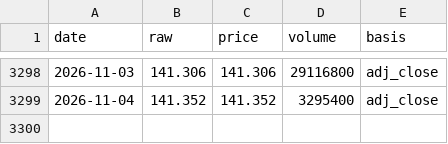
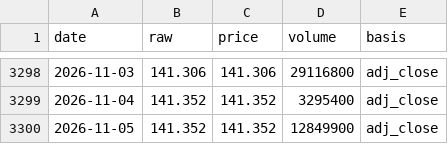
Before and after one commit to SamWongML/china-fund-agent, a CSV file: data/history/nav/511010.csv, drawn as a sheet; only a part is shown, gaps mark what is left out.

```diff
--- a/data/history/nav/511010.csv
+++ b/data/history/nav/511010.csv
@@ -3299 +3299,2 @@ date,raw,price,volume,basis
 2026-11-04,141.352,141.352,3295400,adj_close
+2026-11-05,141.352,141.352,12849900,adj_close
```
Also changed, not shown: data/history/nav/159915.csv, data/history/nav/159928.csv, 32 other files.
